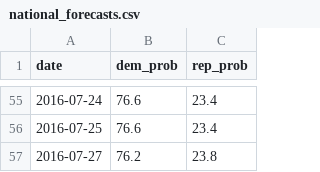
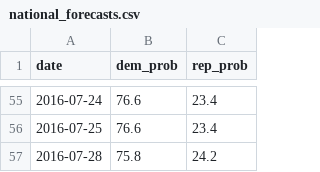
Before and after one commit to elliottevans/election-forecasts, a CSV file: national_forecasts.csv, drawn as a sheet; only a part is shown, gaps mark what is left out.

```diff
--- a/national_forecasts.csv
+++ b/national_forecasts.csv
@@ -56,2 +56,2 @@
 2016-07-25,"76.6","23.4"
-2016-07-27,"76.2","23.8"
+2016-07-28,"75.8","24.2"
```
Also changed, not shown: 10 other files.
